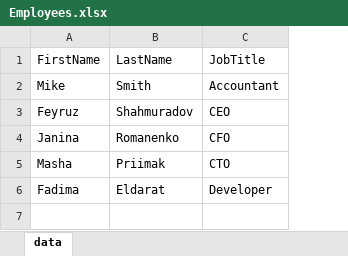
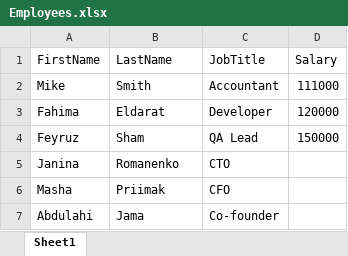
Before and after one commit to Olia16/Cybertek24-cucumber-junit, an Excel workbook: Employees.xlsx, sheet Sheet1, drawn as a sheet; values as stored, in another font and other column widths than the file's, no borders; removed rows and columns are numbered as before the commit, all else as after; the diff names each change by its address in the sheet, - before the commit and + after, or states it on an @@ line.

```diff
--- a/Employees.xlsx (sheet Sheet1)
+++ b/Employees.xlsx (sheet Sheet1)
-sheet tab: data
+sheet tab: Sheet1
+column D (Salary), row 2: 111000; row 4: 150000
+row 3: Fahima | Eldarat | Developer | 120000
-B4 (LastName): Shahmuradov
+B4 (LastName): Sham
-C4 (JobTitle): CEO
+C4 (JobTitle): QA Lead
-C5 (JobTitle): CFO
+C5 (JobTitle): CTO
-C6 (JobTitle): CTO
+C6 (JobTitle): CFO
-row 6: Fadima | Eldarat | Developer
+row 7: Abdulahi | Jama | Co-founder
```
Also changed, not shown: 3 other files.
